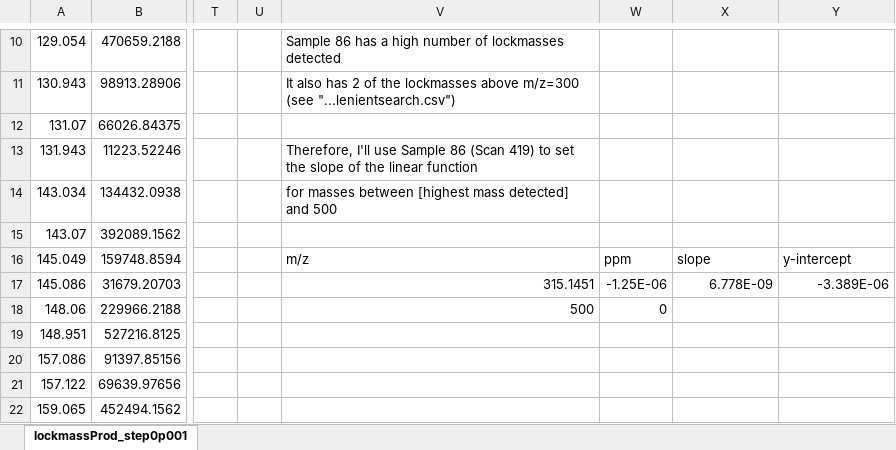
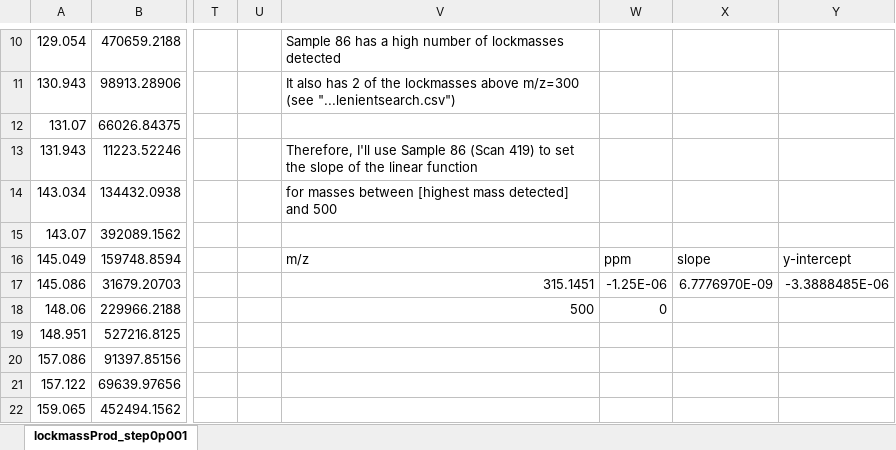
Before and after one commit to toxicpeng/TargetDecoy, an Excel workbook: products analysis/lockmass/lockmassProd_step0p001.xlsx, sheet lockmassProd_step0p001, drawn as a sheet; only a part is shown, gaps mark what is left out; values as stored, in another font and other column widths than the file's, no borders; charts and pictures and conditional formats not drawn; the diff names each change by its address in the sheet, - before the commit and + after, or states it on an @@ line.

```diff
--- a/products analysis/lockmass/lockmassProd_step0p001.xlsx (sheet lockmassProd_step0p001)
+++ b/products analysis/lockmass/lockmassProd_step0p001.xlsx (sheet lockmassProd_step0p001)
-X17: 6.778E-09
+X17: 6.7776970E-09
-Y17: -3.389E-06
+Y17: -3.3888485E-06
```
Also changed, not shown: charts or pictures, products analysis/reference compounds analysis/raw CP reference matches sample99_2.xlsx, 5 other files.
